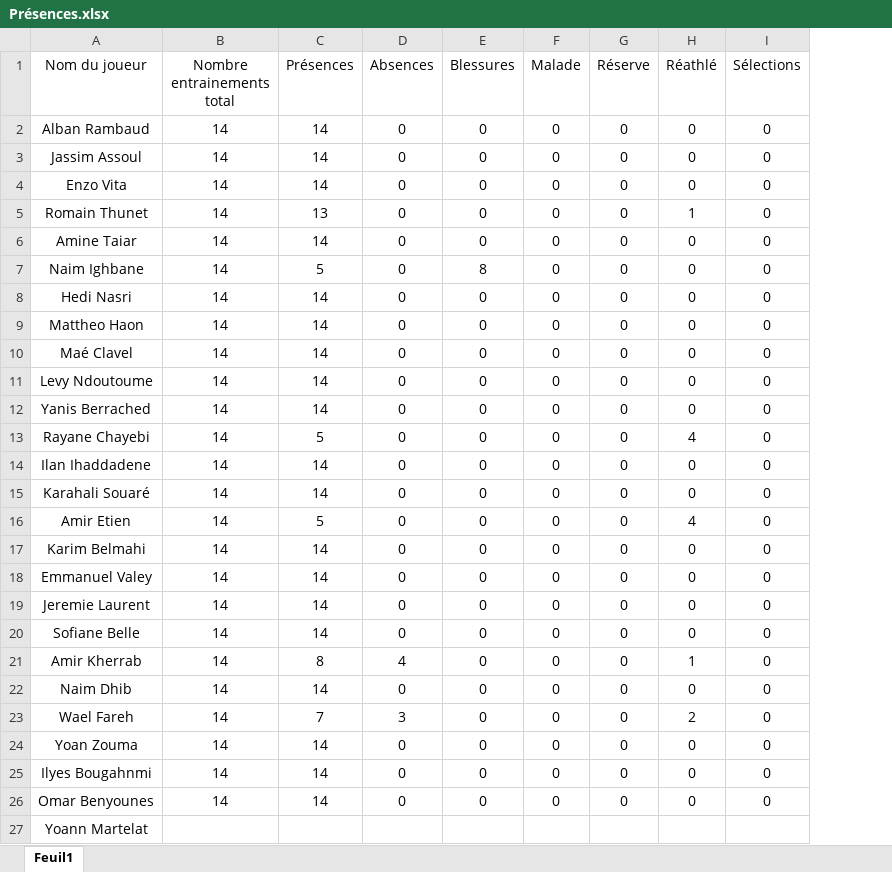
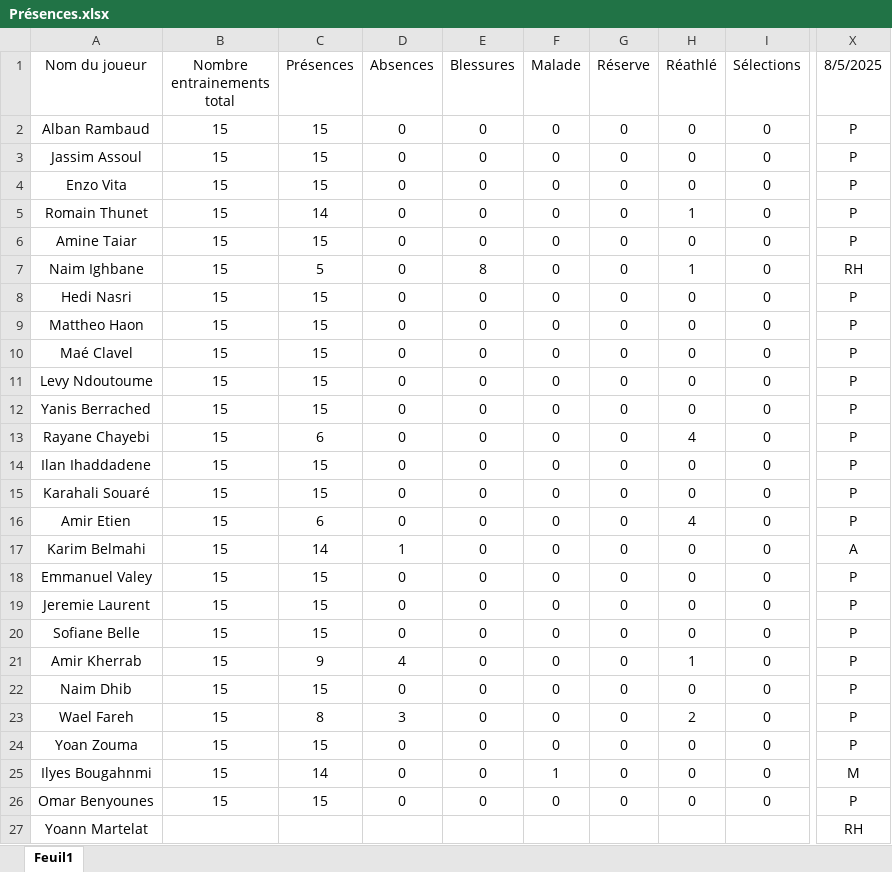
Before and after one commit to Chris15100/lld-app, an Excel workbook: data/Présences.xlsx, sheet Feuil1, drawn as a sheet; only a part is shown, gaps mark what is left out; values as stored, in another font and other column widths than the file's, no borders; conditional formats not drawn; the diff names each change by its address in the sheet, - before the commit and + after, or states it on an @@ line.

```diff
--- a/data/Présences.xlsx (sheet Feuil1)
+++ b/data/Présences.xlsx (sheet Feuil1)
+column X (8/5/2025), rows 2-27: P | P | P | P | P | RH | P | P | P | P | P | P | P | P | P | A | P | P | P | P | P | P | P | M | P | RH
-B2:B26 (Nombre entrainements total): 14
+B2:B26 (Nombre entrainements total): 15
-C2:C4 (Présences): 14
+C2:C4 (Présences): 15
-C5 (Présences): 13
+C5 (Présences): 14
-C6 (Présences): 14
+C6 (Présences): 15
-H7 (Réathlé): 0
+H7 (Réathlé): 1
-C8:C12 (Présences): 14
+C8:C12 (Présences): 15
-C13 (Présences): 5
+C13 (Présences): 6
-C14:C15 (Présences): 14
+C14:C15 (Présences): 15
-C16 (Présences): 5
+C16 (Présences): 6
-D17 (Absences): 0
+D17 (Absences): 1
-C18:C20 (Présences): 14
+C18:C20 (Présences): 15
-C21 (Présences): 8
+C21 (Présences): 9
-C22 (Présences): 14
+C22 (Présences): 15
-C23 (Présences): 7
+C23 (Présences): 8
-C24 (Présences): 14
+C24 (Présences): 15
-F25 (Malade): 0
+F25 (Malade): 1
-C26 (Présences): 14
+C26 (Présences): 15
```
Also changed, not shown: data/Wellness.xlsx, 1 other file.
